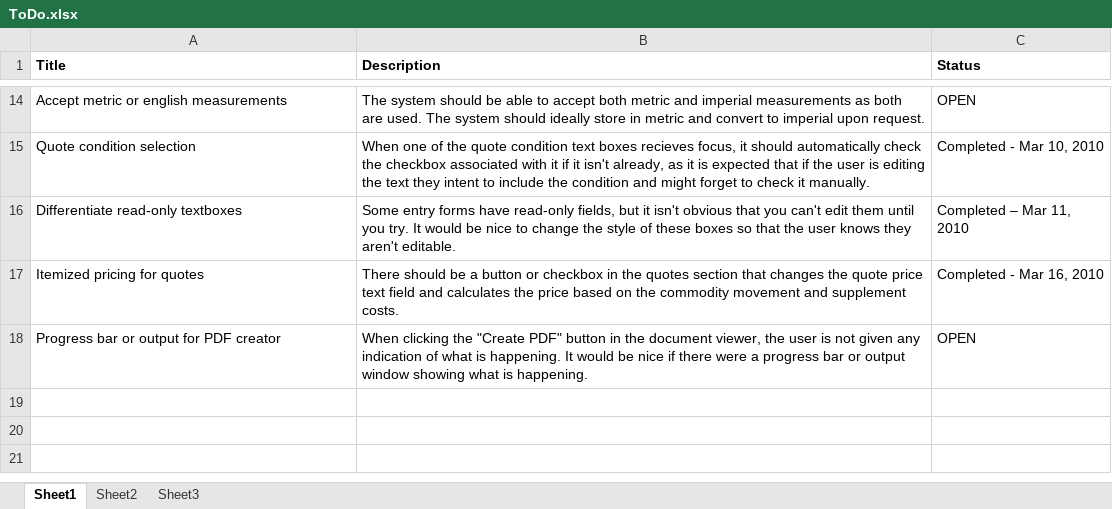
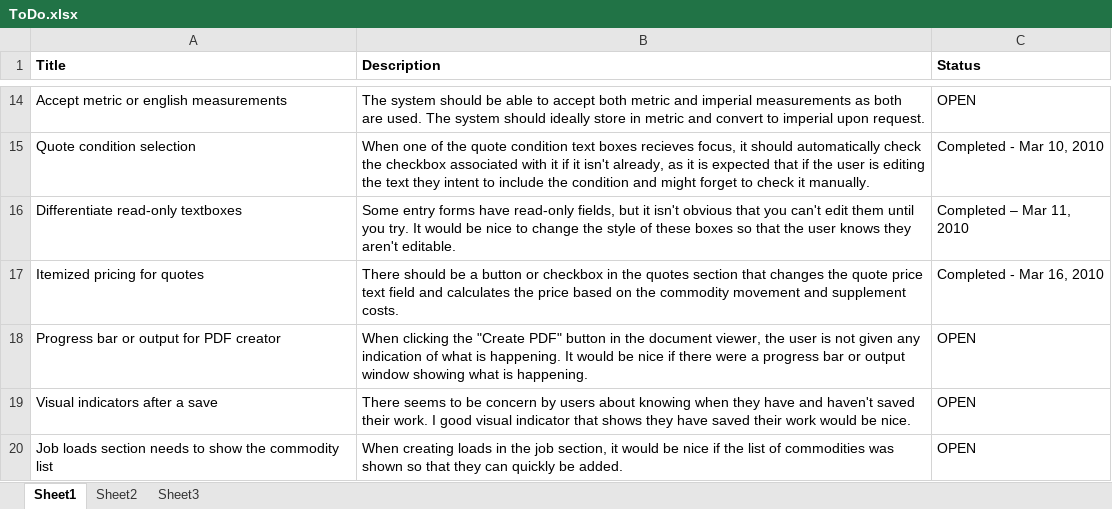
Before and after one commit to antrica-labs/heavy-haul-dispatch, an Excel workbook: Documents/ToDo.xlsx, sheet Sheet1, drawn as a sheet; only a part is shown, gaps mark what is left out; values as stored, in another font and other column widths than the file's, no borders; the diff names each change by its address in the sheet, - before the commit and + after, or states it on an @@ line.

Commit message:
Small changes as per the feedback from Shannon and Tino. Update the bugs and todo list with request features.

```diff
--- a/Documents/ToDo.xlsx (sheet Sheet1)
+++ b/Documents/ToDo.xlsx (sheet Sheet1)
+row 19: Visual indicators after a save | There seems to be concern by users about knowing when they have and haven't saved their work. I good visual indicator that shows they have saved their work would be nice. | OPEN
+row 20: Job loads section needs to show the commodity list | When creating loads in the job section, it would be nice if the list of commodities was shown so that they can quickly be added. | OPEN
```
Also changed, not shown: Documents/Bugs.xlsx, 10 other files.
